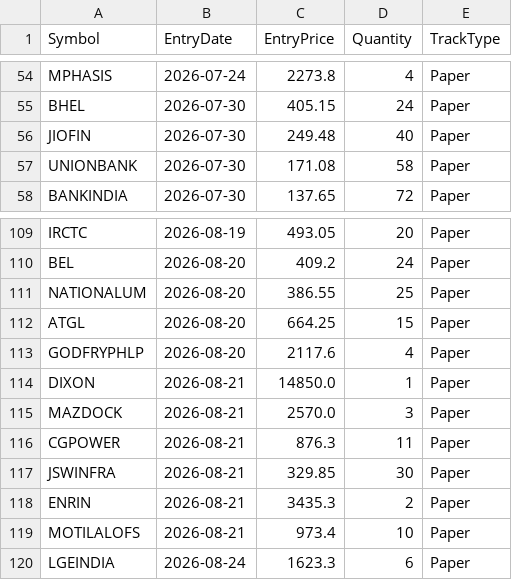
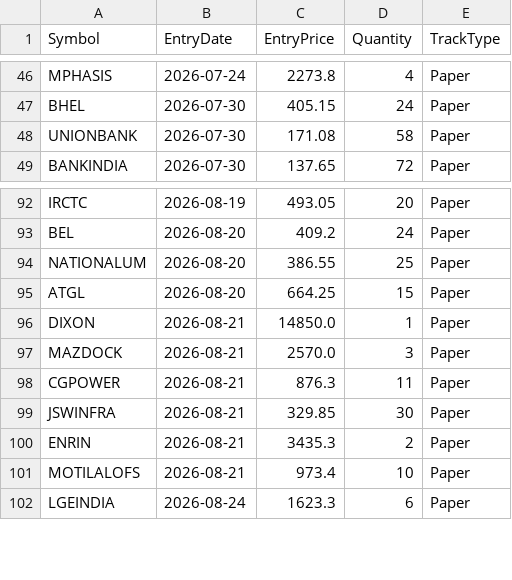
Before and after one commit to finnyrajmann/nse-dual_trend, a CSV file: data/positions_dt.csv, drawn as a sheet; only a part is shown, gaps mark what is left out; removed rows and columns are numbered as before the commit, all else as after; the diff covers the shown part only; the diff names each change by its address in the sheet, - before the commit and + after, or states it on an @@ line.

```diff
--- a/data/positions_dt.csv
+++ b/data/positions_dt.csv
-row 56: JIOFIN | 2026-07-30 | 249.48 | 40 | Paper
-row 113: GODFRYPHLP | 2026-08-20 | 2117.6 | 4 | Paper
```
Also changed, not shown: 2 added rows and 16 removed rows elsewhere in this file.
